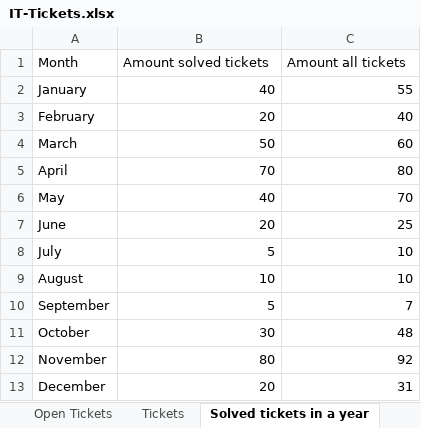
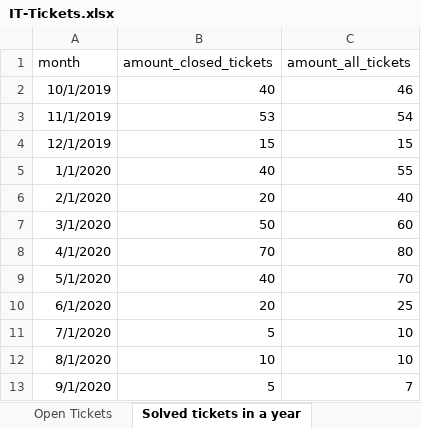
Before and after one commit to Peakboard/peakboard-templates.github.io, an Excel workbook: _templates/IT-Admin-Ticket-Board/IT-Tickets.xlsx, sheet Solved tickets in a year, drawn as a sheet; values as stored, in another font and other column widths than the file's, no borders; removed rows and columns are numbered as before the commit, all else as after; the diff names each change by its address in the sheet, - before the commit and + after, or states it on an @@ line.

Commit message:
Updated (final) version of the it admin board

```diff
--- a/_templates/IT-Admin-Ticket-Board/IT-Tickets.xlsx (sheet Solved tickets in a year)
+++ b/_templates/IT-Admin-Ticket-Board/IT-Tickets.xlsx (sheet Solved tickets in a year)
-sheet tab: Tickets
-row 1: Month | Amount solved tickets | Amount all tickets
+row 1: month | amount_closed_tickets | amount_all_tickets
+row 2: 10/1/2019 | 40 | 46
+row 3: 11/1/2019 | 53 | 54
+row 4: 12/1/2019 | 15 | 15
-A5: January
+A5: 1/1/2020
-A6: February
+A6: 2/1/2020
-A7: March
+A7: 3/1/2020
-A8: April
+A8: 4/1/2020
-A9: May
+A9: 5/1/2020
-A10: June
+A10: 6/1/2020
-A11: July
+A11: 7/1/2020
-A12: August
+A12: 8/1/2020
-A13: September
+A13: 9/1/2020
-row 11: October | 30 | 48
-row 12: November | 80 | 92
-row 13: December | 20 | 31
```
Also changed, not shown: sheet Open Tickets, 2 other files.
